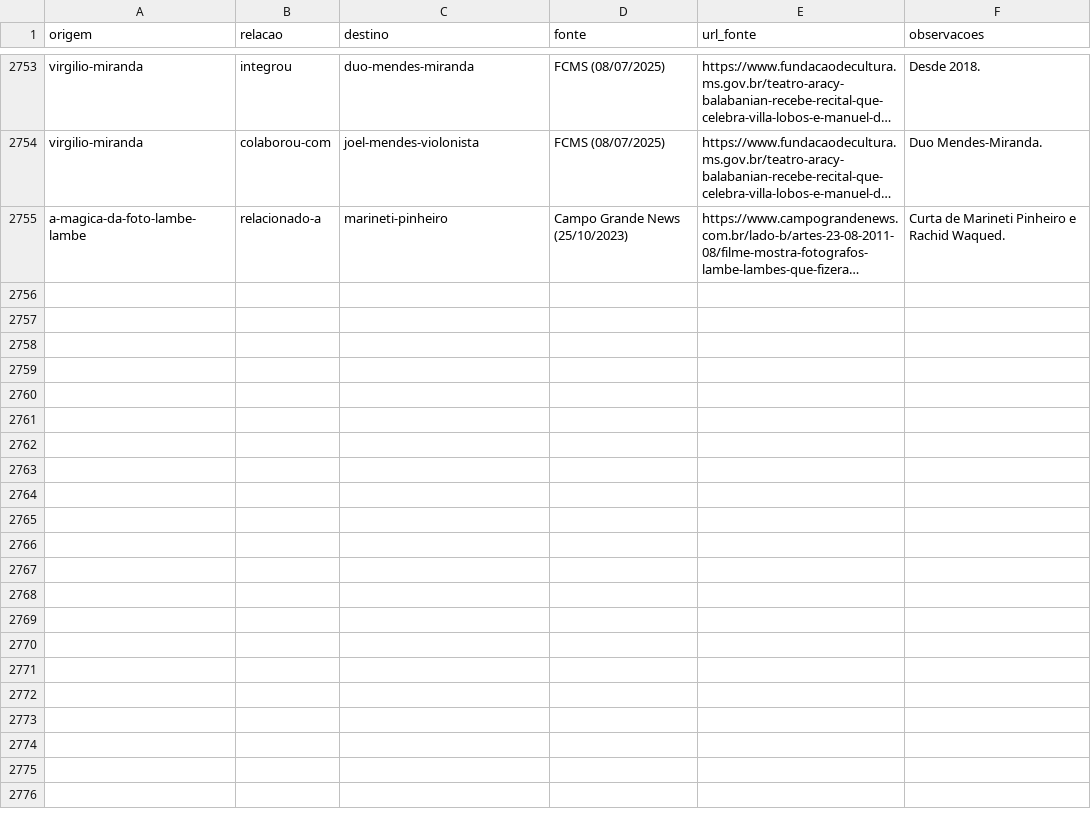
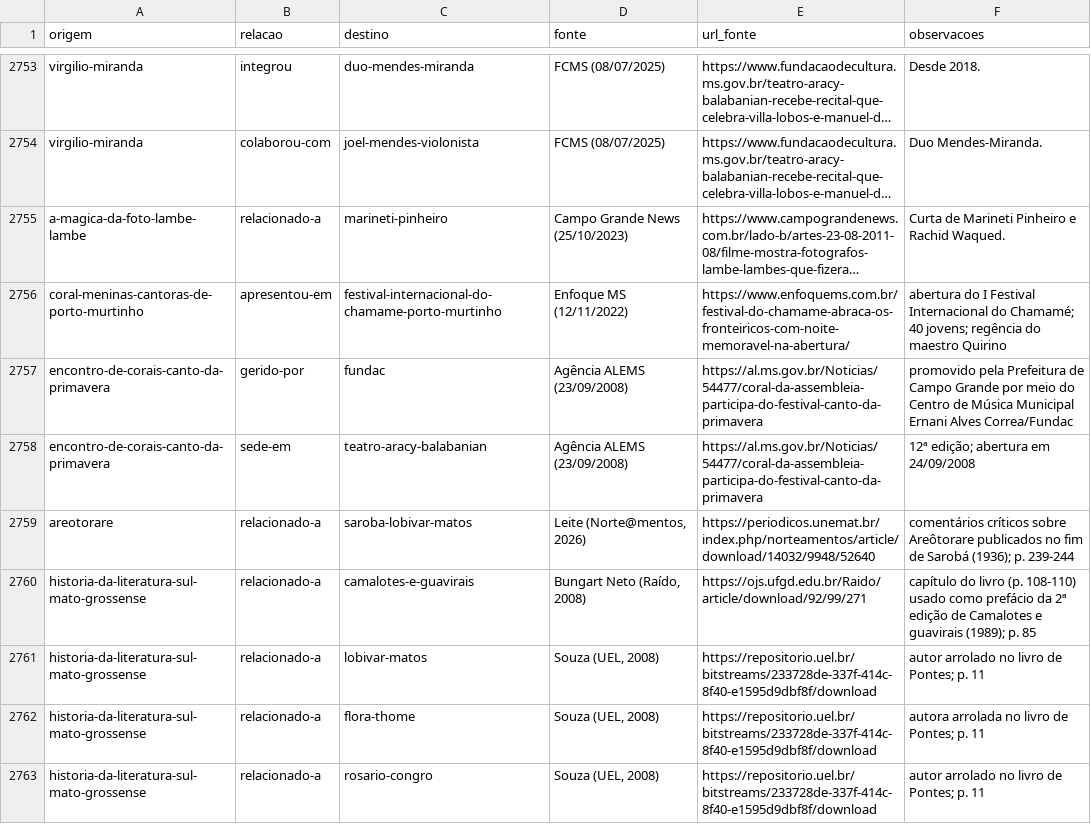
Before and after one commit to VACA18AZUL/wikiculture-ms, a CSV file: dados/relacoes.csv, drawn as a sheet; only a part is shown, gaps mark what is left out; long unchanged cells end in …; the diff covers the shown part only; the diff names each change by its address in the sheet, - before the commit and + after, or states it on an @@ line.

```diff
--- a/dados/relacoes.csv
+++ b/dados/relacoes.csv
+row 2756: coral-meninas-cantoras-de-porto-murtinho | apresentou-em | festival-internacional-do-chamame-porto-murtinho | Enfoque MS (12/11/2022) | https://www.enfoquems.com.br/festival-do-chamame-abraca-os-fronteiricos-com-noite-memoravel-na-abertura/ | abertura do I Festival Internacional do Chamamé; 40 jovens; regência do maestro Quirino
+row 2757: encontro-de-corais-canto-da-primavera | gerido-por | fundac | Agência ALEMS (23/09/2008) | https://al.ms.gov.br/Noticias/54477/coral-da-assembleia-participa-do-festival-canto-da-primavera | promovido pela Prefeitura de Campo Grande por meio do Centro de Música Municipal Ernani Alves Correa/Fundac
+row 2758: encontro-de-corais-canto-da-primavera | sede-em | teatro-aracy-balabanian | Agência ALEMS (23/09/2008) | https://al.ms.gov.br/Noticias/54477/coral-da-assembleia-participa-do-festival-canto-da-primavera | 12ª edição; abertura em 24/09/2008
+row 2759: areotorare | relacionado-a | saroba-lobivar-matos | Leite (Norte@mentos, 2026) | https://periodicos.unemat.br/index.php/norteamentos/article/download/14032/9948/52640 | comentários críticos sobre Areôtorare publicados no fim de Sarobá (1936); p. 239-244
+row 2760: historia-da-literatura-sul-mato-grossense | relacionado-a | camalotes-e-guavirais | Bungart Neto (Raído, 2008) | https://ojs.ufgd.edu.br/Raido/article/download/92/99/271 | capítulo do livro (p. 108-110) usado como prefácio da 2ª edição de Camalotes e guavirais (1989); p. 85
+row 2761: historia-da-literatura-sul-mato-grossense | relacionado-a | lobivar-matos | Souza (UEL, 2008) | https://repositorio.uel.br/bitstreams/233728de-337f-414c-8f40-e1595d9dbf8f/download | autor arrolado no livro de Pontes; p. 11
+row 2762: historia-da-literatura-sul-mato-grossense | relacionado-a | flora-thome | Souza (UEL, 2008) | https://repositorio.uel.br/bitstreams/233728de-337f-414c-8f40-e1595d9dbf8f/download | autora arrolada no livro de Pontes; p. 11
+row 2763: historia-da-literatura-sul-mato-grossense | relacionado-a | rosario-congro | Souza (UEL, 2008) | https://repositorio.uel.br/bitstreams/233728de-337f-414c-8f40-e1595d9dbf8f/download | autor arrolado no livro de Pontes; p. 11
```
Also changed, not shown: 7 added rows elsewhere in this file, 13 other files.
